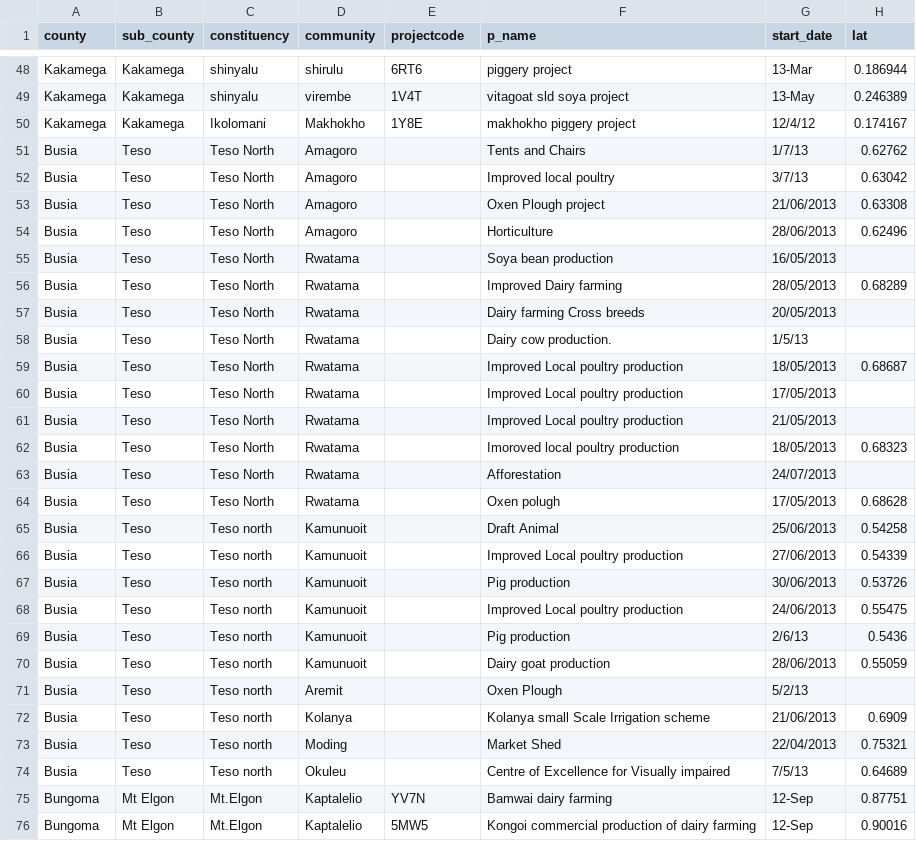
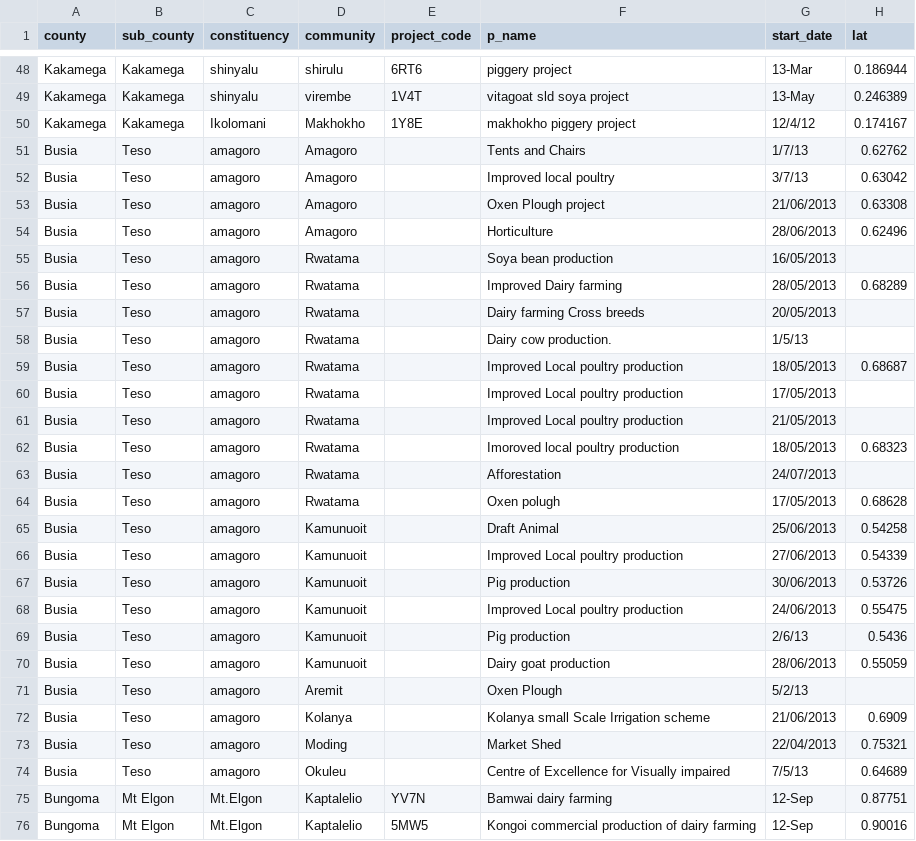
Before and after one commit to onaio/wkcdd, a CSV file: data/new_projects.csv, drawn as a sheet; only a part is shown, gaps mark what is left out; the diff covers the shown part only; the diff names each change by its address in the sheet, - before the commit and + after, or states it on an @@ line.

```diff
--- a/data/new_projects.csv
+++ b/data/new_projects.csv
-E1: projectcode
+E1: project_code
-C51:C64 (constituency): Teso North
+C51:C64 (constituency): amagoro
-C65:C74 (constituency): Teso north
+C65:C74 (constituency): amagoro
```
Also changed, not shown: 62 edited cells elsewhere in this file, data/old_projects.csv, 2 other files.
